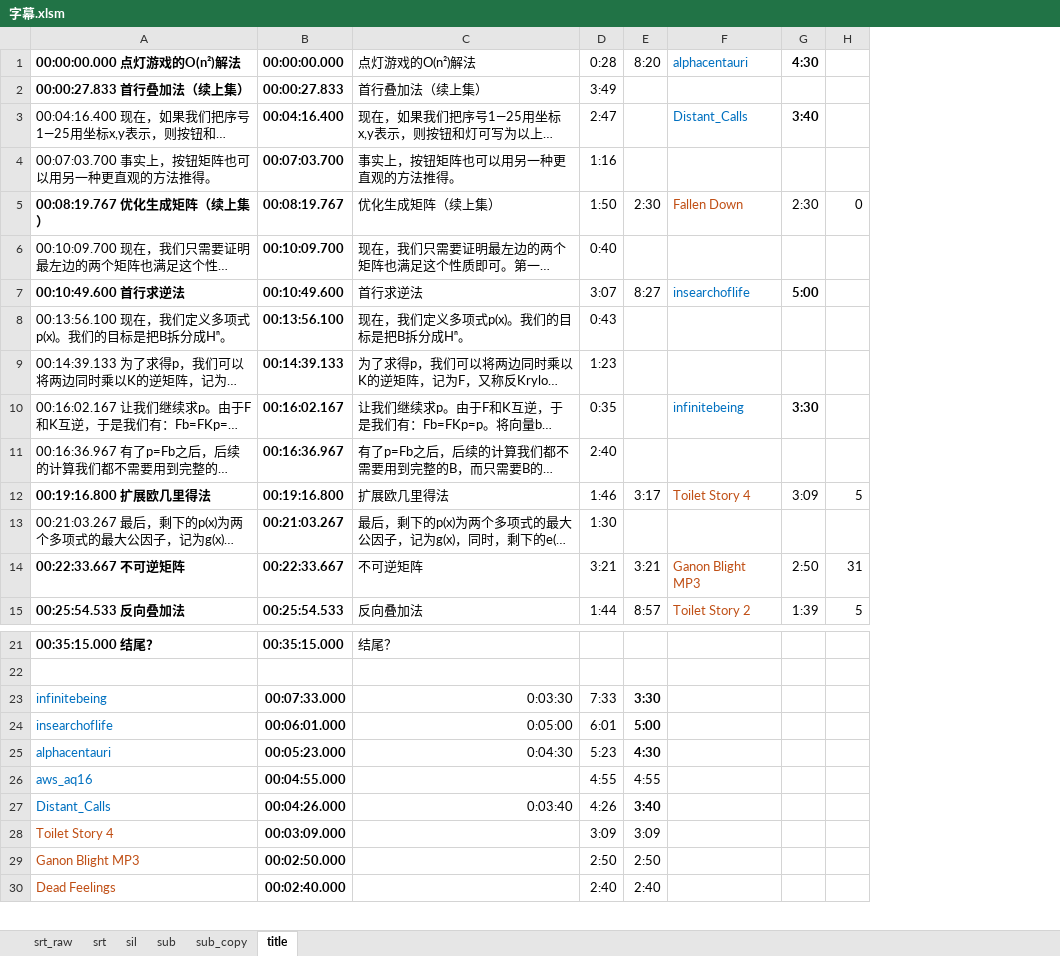
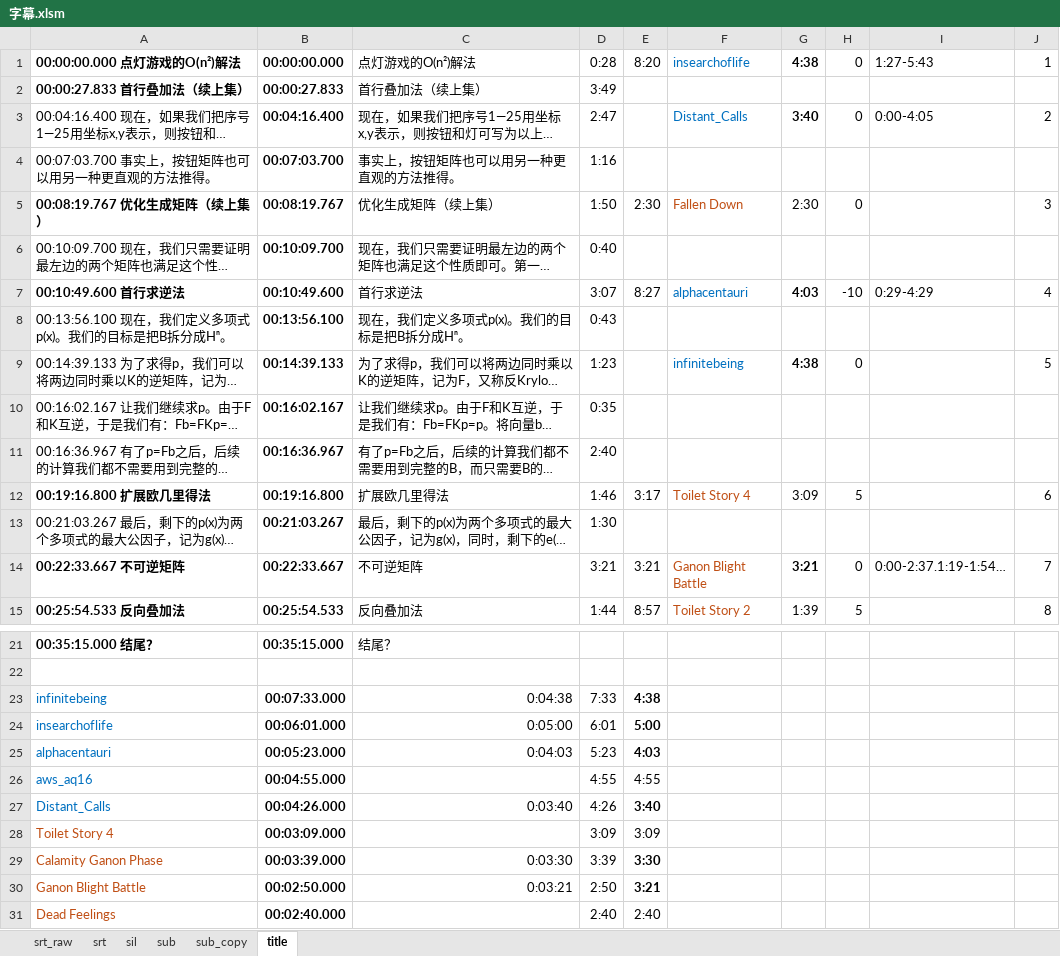
Before and after one commit to axpokl/LightOut, an Excel workbook: ManimGL2/part4/字幕.xlsm, sheet title, drawn as a sheet; only a part is shown, gaps mark what is left out; long unchanged cells end in …; values as stored, in another font and other column widths than the file's, no borders; addresses are those after the commit; the diff names each change by its address in the sheet, - before the commit and + after, or states it on an @@ line.

```diff
--- a/ManimGL2/part4/字幕.xlsm (sheet title)
+++ b/ManimGL2/part4/字幕.xlsm (sheet title)
+column I, rows 1-14: 1:27-5:43 |  | 0:00-4:05 |  |  |  | 0:29-4:29 |  |  |  |  |  |  | 0:00-2:37.1:19-1:54…
+column J, rows 1-15: 1 |  | 2 |  | 3 |  | 4 |  | 5 |  |  | 6 |  | 7 | 8
-F1: alphacentauri
+F1: insearchoflife
-G1: 4:30
+G1: 4:38
-H1: (empty)
+H1: 0
-H3: (empty)
+H3: 0
-F7: insearchoflife
+F7: alphacentauri
-G7: 5:00
+G7: 4:03
-H7: (empty)
+H7: -10
-F9: (empty)
+F9: infinitebeing
-G9: (empty)
+G9: 4:38
-H9: (empty)
+H9: 0
-F10: infinitebeing
+F10: (empty)
-G10: 3:30
+G10: (empty)
-F14: Ganon Blight MP3
+F14: Ganon Blight Battle
-G14: 2:50
+G14: 3:21
-G14 bold: off
+G14 bold: on
-H14: 31
+H14: 0
-C23: 0:03:30
+C23: 0:04:38
-E23: 3:30
+E23: 4:38
-C25: 0:04:30
+C25: 0:04:03
-E25: 4:30
+E25: 4:03
+row 29: Calamity Ganon Phase | 00:03:39.000 | 0:03:30 | 3:39 | 3:30
-A30: Ganon Blight MP3
+A30: Ganon Blight Battle
-C30: (empty)
+C30: 0:03:21
-E30: 2:50
+E30: 3:21
-E30 bold: off
+E30 bold: on
```
Also changed, not shown: formulas that keep their value, 16 other files.
